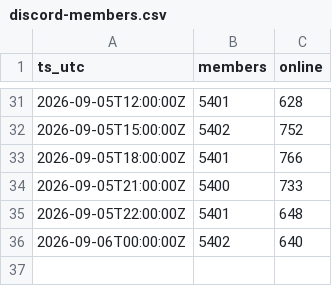
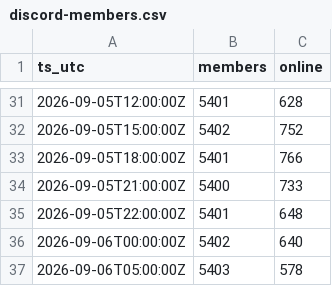
Before and after one commit to jaredartt/jaredartt-tracker, a CSV file: data/discord-members.csv, drawn as a sheet; only a part is shown, gaps mark what is left out; the diff names each change by its address in the sheet, - before the commit and + after, or states it on an @@ line.

```diff
--- a/data/discord-members.csv
+++ b/data/discord-members.csv
+row 37: 2026-09-06T05:00:00Z | 5403 | 578
```
